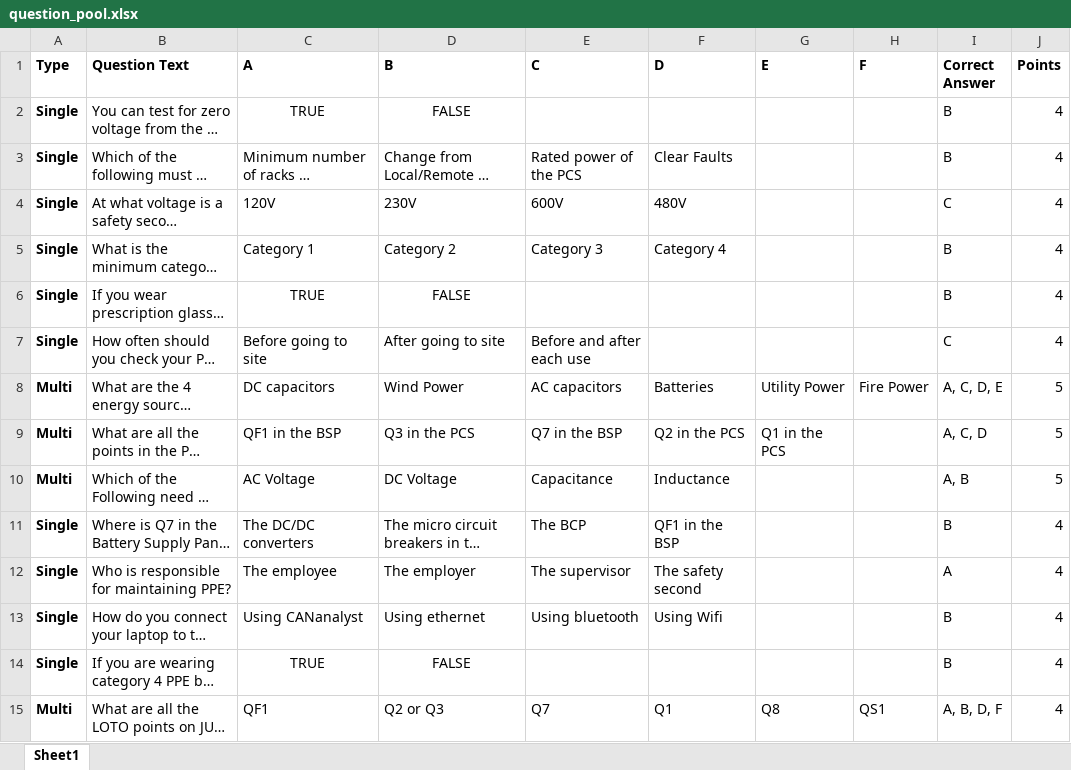
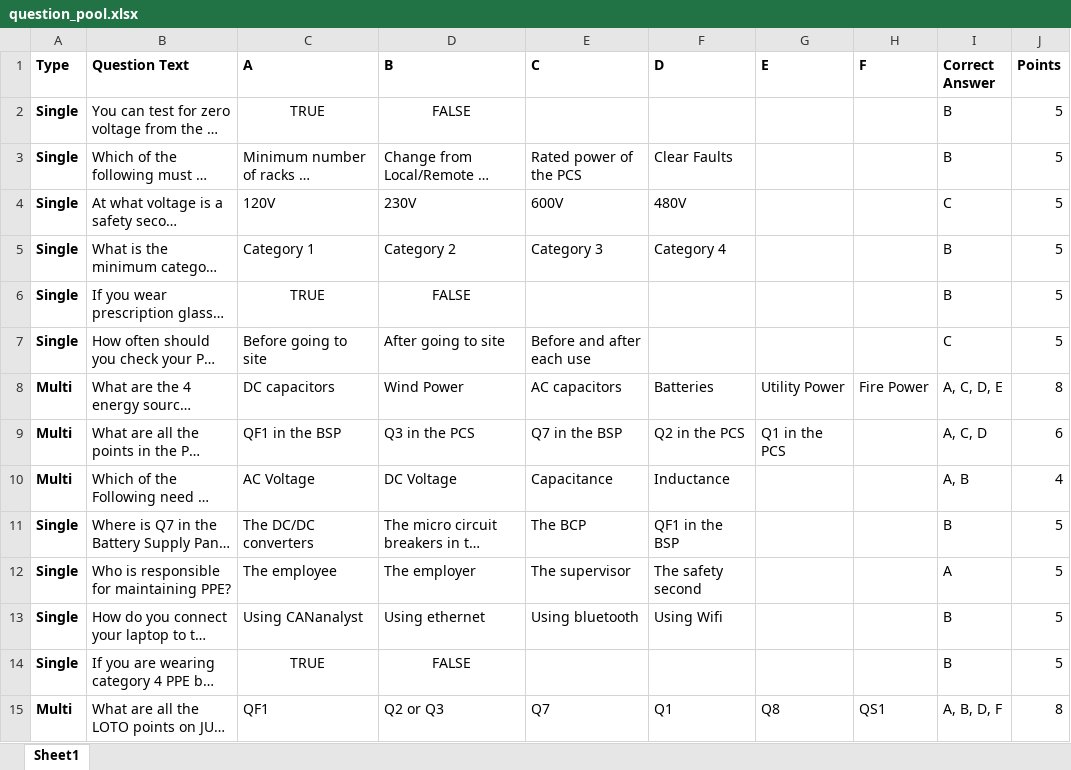
Before and after one commit to BowenHe1/Sungrow-Quiz-App, an Excel workbook: question_pool.xlsx, sheet Sheet1, drawn as a sheet; only a part is shown; long unchanged cells end in …; values as stored, in another font and other column widths than the file's, no borders; the diff covers the shown part only; the diff names each change by its address in the sheet, - before the commit and + after, or states it on an @@ line.

```diff
--- a/question_pool.xlsx (sheet Sheet1)
+++ b/question_pool.xlsx (sheet Sheet1)
-J2:J7 (Points): 4
+J2:J7 (Points): 5
-J8 (Points): 5
+J8 (Points): 8
-J9 (Points): 5
+J9 (Points): 6
-J10 (Points): 5
+J10 (Points): 4
-J11:J14 (Points): 4
+J11:J14 (Points): 5
-J15 (Points): 4
+J15 (Points): 8
```
Also changed, not shown: 21 added rows and 8 edited cells elsewhere in this sheet.
